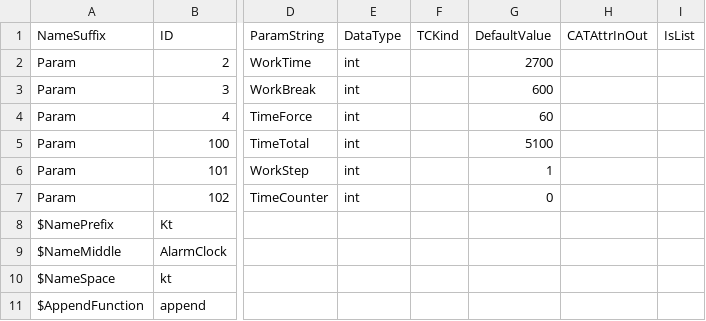
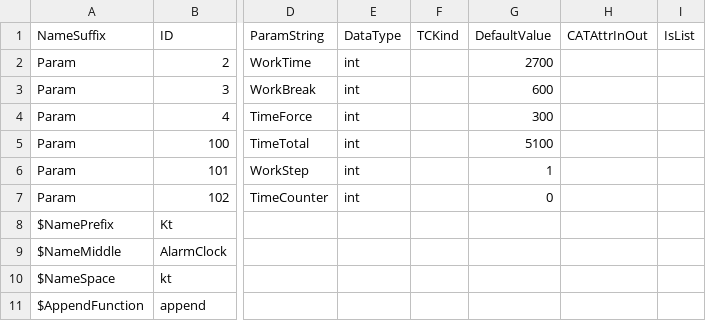
Before and after one commit to phoenixwing-org/KtAlarmClock, a CSV file: KtAlarmClockParam.csv, drawn as a sheet; only a part is shown, gaps mark what is left out; the diff names each change by its address in the sheet, - before the commit and + after, or states it on an @@ line.

```diff
--- a/KtAlarmClockParam.csv
+++ b/KtAlarmClockParam.csv
-G4 (DefaultValue): 60
+G4 (DefaultValue): 300
```
Also changed, not shown: 11 other files.
